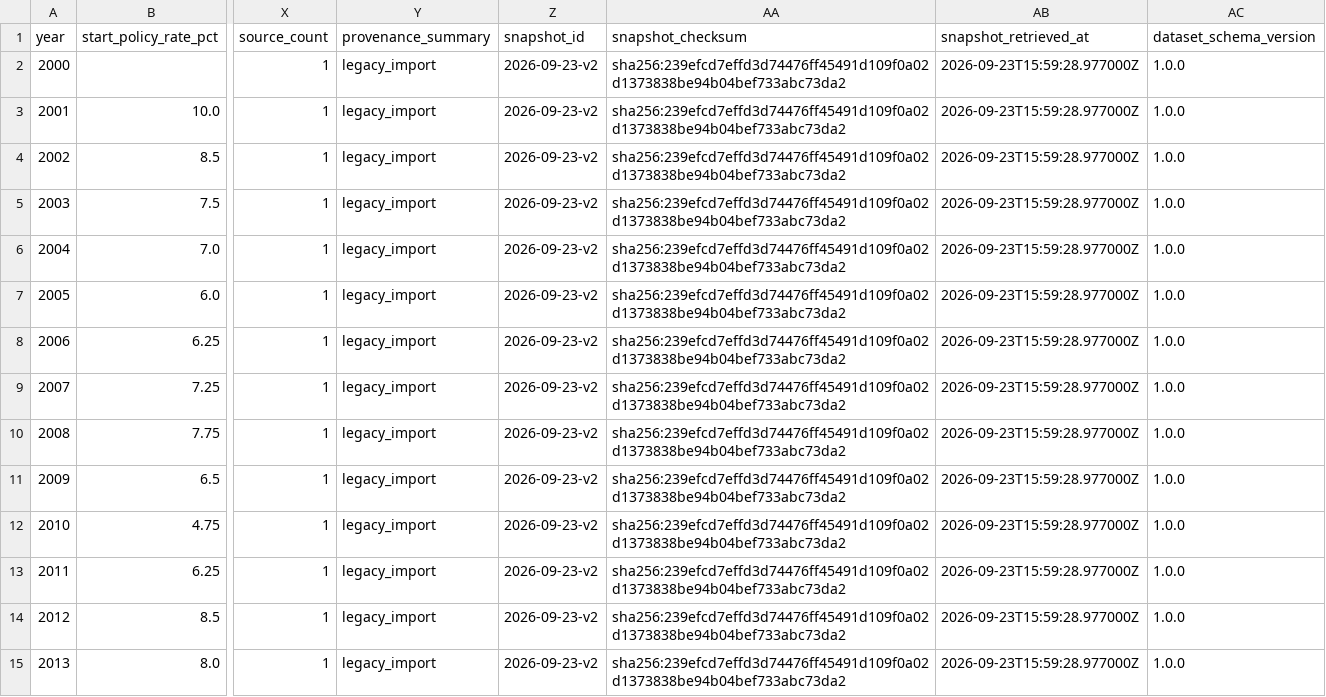
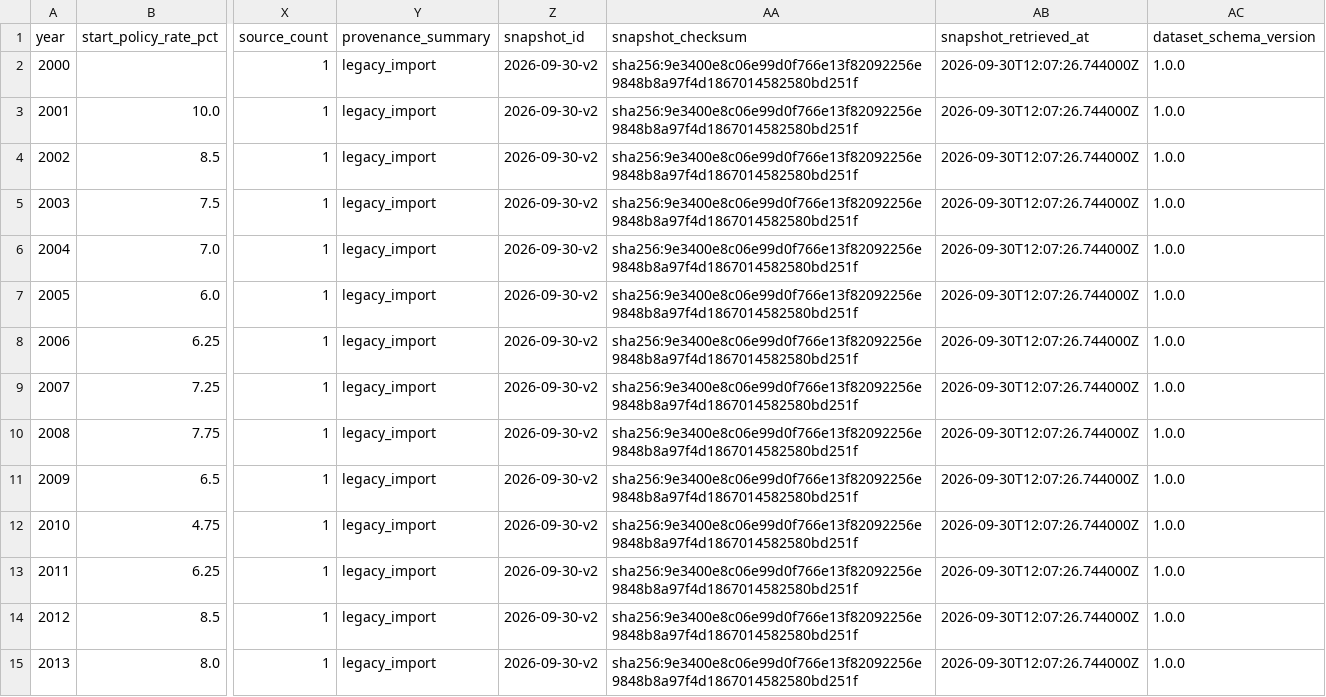
Before and after one commit to ashwingopalsamy/repo-rate-visualizer, a CSV file: hf-dataset/exports/annual.csv, drawn as a sheet; only a part is shown, gaps mark what is left out; the diff covers the shown part only; the diff names each change by its address in the sheet, - before the commit and + after, or states it on an @@ line.

```diff
--- a/hf-dataset/exports/annual.csv
+++ b/hf-dataset/exports/annual.csv
-Z2:Z15 (snapshot_id): 2026-09-23-v2
+Z2:Z15 (snapshot_id): 2026-09-30-v2
-AA2:AA15 (snapshot_checksum): sha256:239efcd7effd3d74476ff45491d109f0a02d1373838be94b04bef733abc73da2
+AA2:AA15 (snapshot_checksum): sha256:9e3400e8c06e99d0f766e13f82092256e9848b8a97f4d1867014582580bd251f
-AB2:AB15 (snapshot_retrieved_at): 2026-09-23T15:59:28.977000Z
+AB2:AB15 (snapshot_retrieved_at): 2026-09-30T12:07:26.744000Z
```
Also changed, not shown: 39 edited cells elsewhere in this file, hf-dataset/exports/decisions.csv, hf-dataset/exports/sources.csv, 13 other files.
